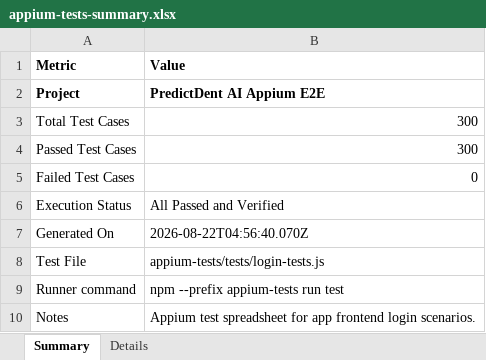
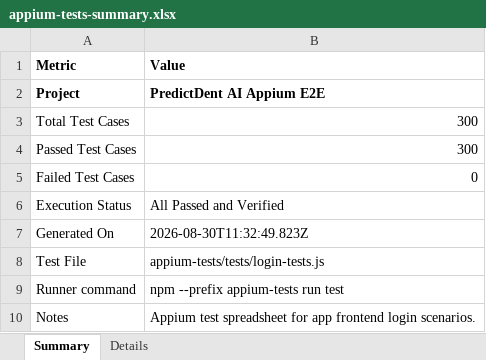
Before and after one commit to gnaneshkumarnaidum1051sse-rgb/pdd-app-, an Excel workbook: appium-tests-summary.xlsx (was appium-tests/appium-tests-summary.xlsx), sheet Summary, drawn as a sheet; values as stored, in another font and other column widths than the file's, no borders; the diff names each change by its address in the sheet, - before the commit and + after, or states it on an @@ line.

```diff
--- a/appium-tests/appium-tests-summary.xlsx (sheet Summary)
+++ b/appium-tests-summary.xlsx (sheet Summary)
-B7 (Value): 2026-08-22T04:56:40.070Z
+B7 (Value): 2026-08-30T11:32:49.823Z
```
Also changed, not shown: Vulnerability Test Results/endpoint-inventory.xlsx, Vulnerability Test Results/findings.xlsx, 10 other files.
